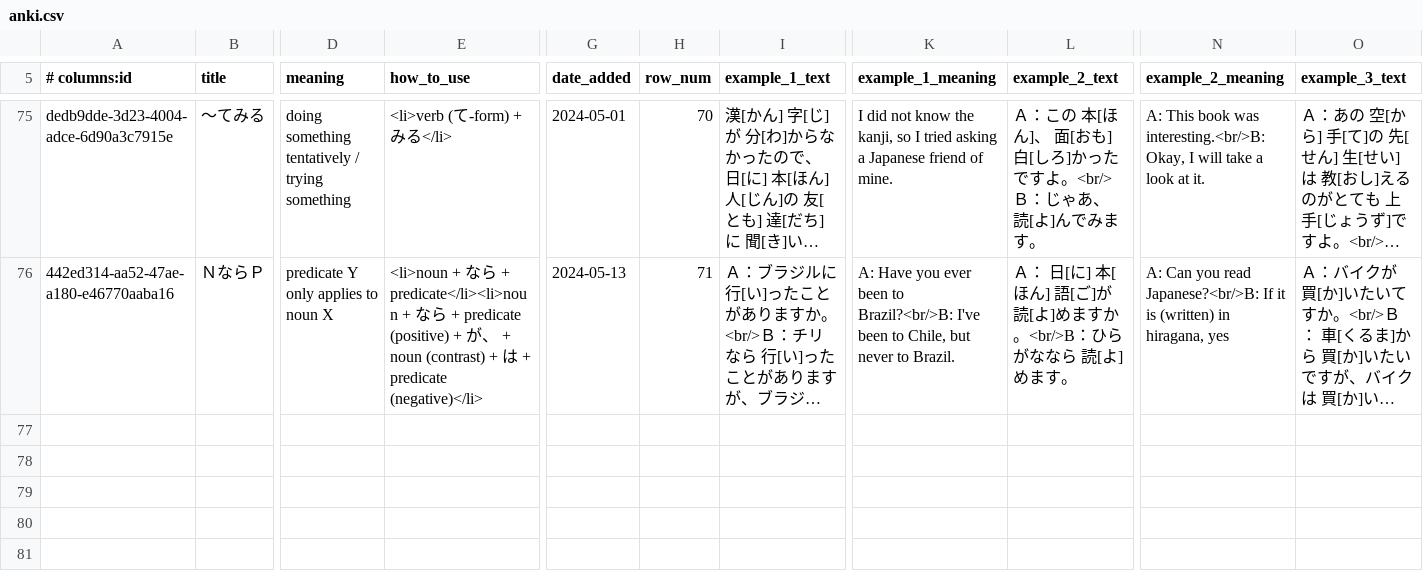
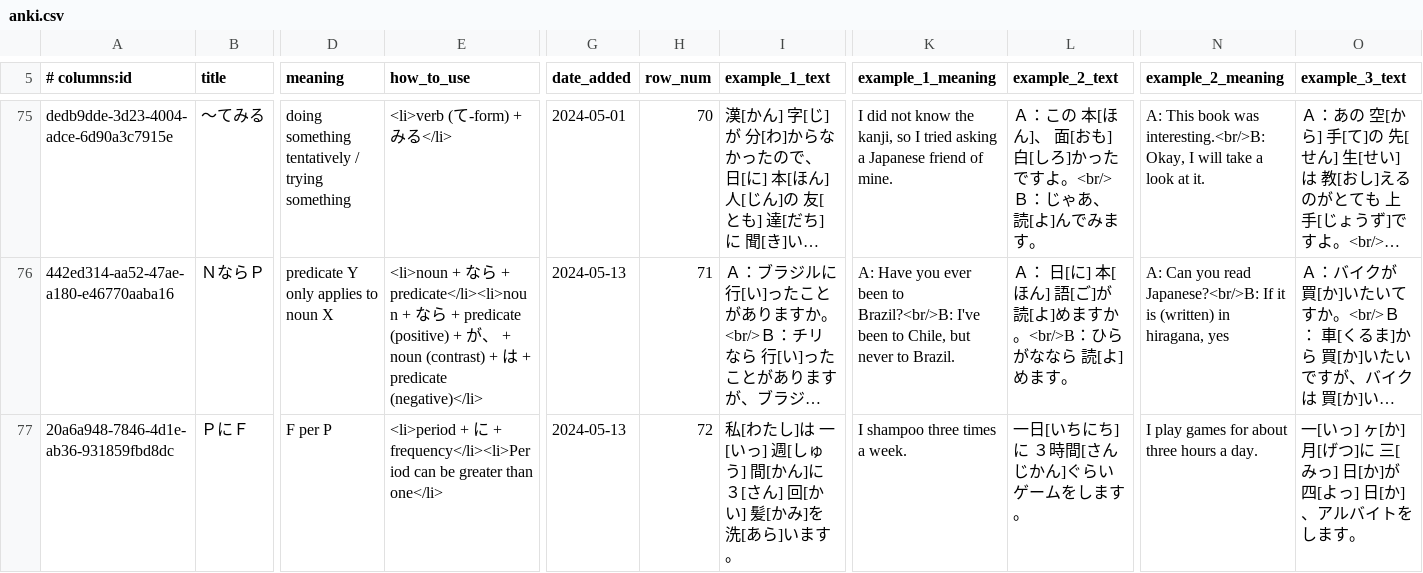
Before and after one commit to paploo/goi, a CSV file: files/grammar/anki.csv, drawn as a sheet; only a part is shown, gaps mark what is left out; long unchanged cells end in …; rows hold the shown columns only; the diff names each change by its address in the sheet, - before the commit and + after, or states it on an @@ line.

Commit message:
L13, Gr6: Frequency

```diff
--- a/files/grammar/anki.csv
+++ b/files/grammar/anki.csv
+row 77: 20a6a948-7846-4d1e-ab36-931859fbd8dc | ＰにＦ | F per P | <li>period + に + frequency</li><li>Period can be greater than one</li> | 2024-05-13 | 72 | 私[わたし]は 一[いっ] 週[しゅう] 間[かん]に ３[さん] 回[かい] 髪[かみ]を 洗[あら]います。 | I shampoo three times a week. | 一日[いちにち]に ３時間[さんじかん]ぐらいゲームをします。 | I play games for about three hours a day. | 一[いっ] ヶ[か] 月[げつ]に 三[みっ] 日[か]が 四[よっ] 日[か]、アルバイトをします。
```
Also changed, not shown: 2 other files.
